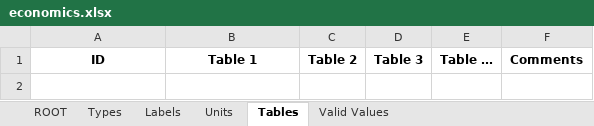
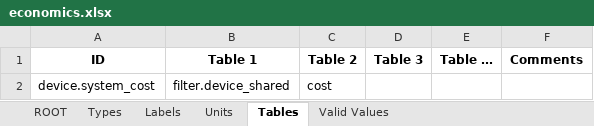
Before and after one commit to DTOcean/dtocean-core, an Excel workbook: dds/economics.xlsx, sheet Tables, drawn as a sheet; values as stored, in another font and other column widths than the file's, no borders; the diff names each change by its address in the sheet, - before the commit and + after, or states it on an @@ line.

Commit message:
More data model tweaks

```diff
--- a/dds/economics.xlsx (sheet Tables)
+++ b/dds/economics.xlsx (sheet Tables)
+row 2: device.system_cost | filter.device_shared | cost
```
Also changed, not shown: dds/operations.xlsx, test_data/operations/device_requirements.xlsx, 2 other files.
